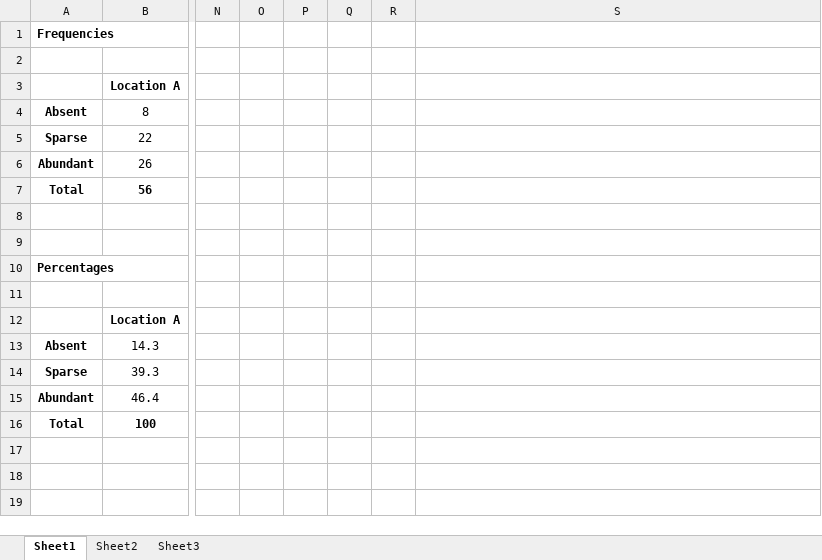
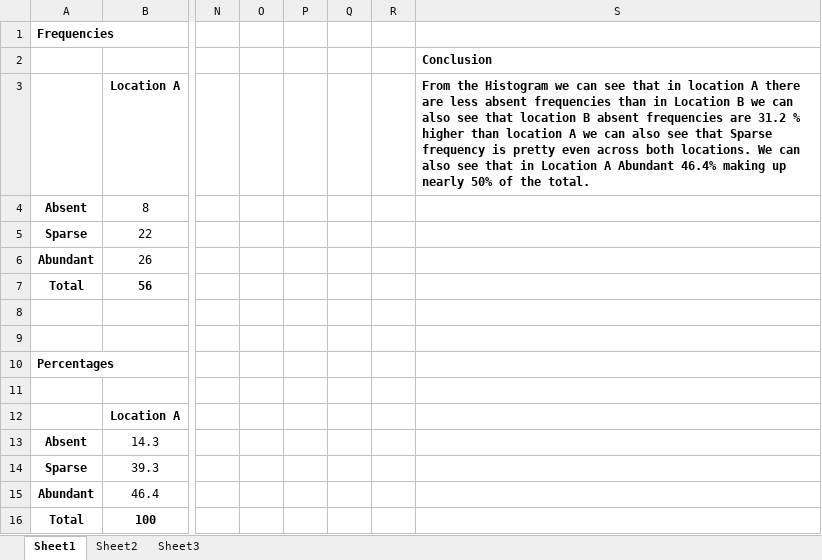
Before and after one commit to IJW2021/MyPortfolio, an Excel workbook: RMPP/Exe9.2E.xlsx, sheet Sheet1, drawn as a sheet; only a part is shown, gaps mark what is left out; values as stored, in another font and other column widths than the file's, no borders; charts and pictures not drawn; the diff names each change by its address in the sheet, - before the commit and + after, or states it on an @@ line.

```diff
--- a/RMPP/Exe9.2E.xlsx (sheet Sheet1)
+++ b/RMPP/Exe9.2E.xlsx (sheet Sheet1)
-S2: (empty)
+S2: Conclusion
-S3: (empty)
+S3: From the Histogram we can see that in location A there are less absent frequencies than in Location B we can also see that location B absent frequencies are 31.2 % higher than location A we can also see that Sparse frequency is pretty even across both locations. We can also see that in Location A Abundant 46.4% making up nearly 50% of the total.
```
Also changed, not shown: RMPP/Exe 8.1B.xlsx, RMPP/Exe 8.2B.xlsx, 6 other files.
